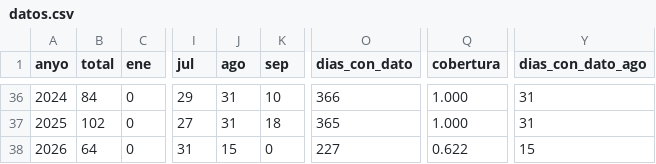
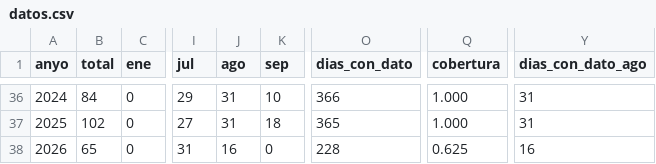
Before and after one commit to Poloigithub/AEMET_Castello, a CSV file: resultados/min20/datos.csv, drawn as a sheet; only a part is shown, gaps mark what is left out; the diff names each change by its address in the sheet, - before the commit and + after, or states it on an @@ line.

```diff
--- a/resultados/min20/datos.csv
+++ b/resultados/min20/datos.csv
-B38 (total): 64
+B38 (total): 65
-J38 (ago): 15
+J38 (ago): 16
-O38 (dias_con_dato): 227
+O38 (dias_con_dato): 228
-Q38 (cobertura): 0.622
+Q38 (cobertura): 0.625
-Y38 (dias_con_dato_ago): 15
+Y38 (dias_con_dato_ago): 16
```
Also changed, not shown: resultados/anomalias_tmax/datos.csv, resultados/anomalias_tmin/datos.csv, 32 other files.
